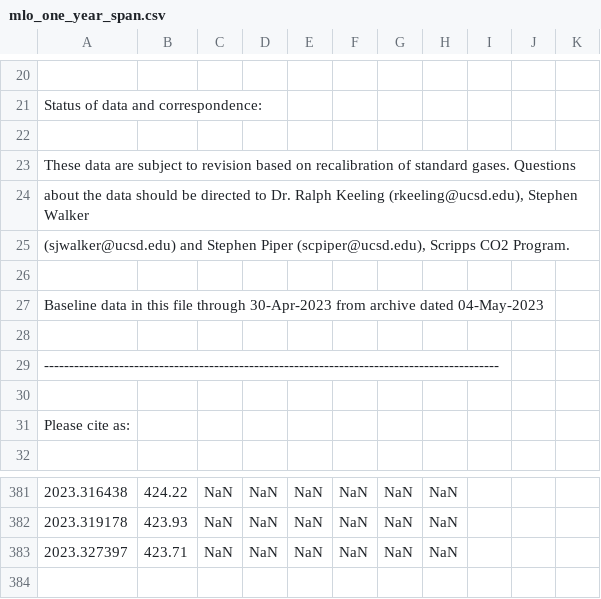
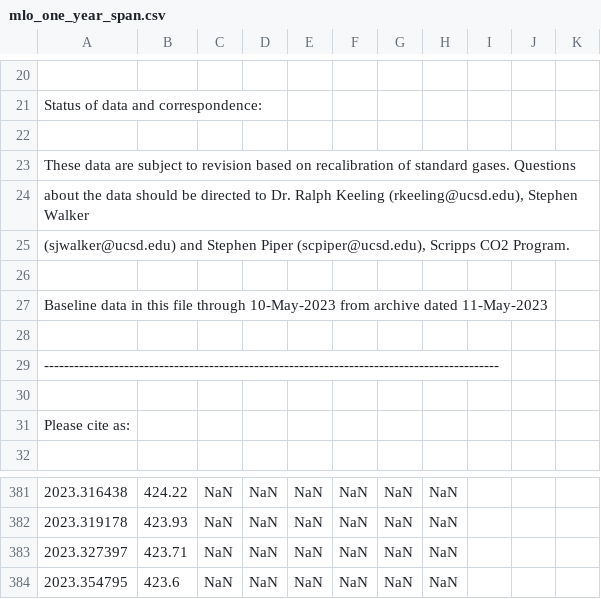
Before and after one commit to sio-co2o2/keelingcurve_notebooks, a CSV file: preliminary_data/mlo/mlo_one_year_span.csv, drawn as a sheet; only a part is shown, gaps mark what is left out; the diff names each change by its address in the sheet, - before the commit and + after, or states it on an @@ line.

```diff
--- a/preliminary_data/mlo/mlo_one_year_span.csv
+++ b/preliminary_data/mlo/mlo_one_year_span.csv
-A27: …file through 30-Apr-2023 from archive dated 04-May-2023
+A27: …file through 10-May-2023 from archive dated 11-May-2023
+row 384: 2023.354795 | 423.6 | NaN | NaN | NaN | NaN | NaN | NaN
```
Also changed, not shown: preliminary_data/mlo/mlo_full_record_now_span.csv, preliminary_data/mlo/mlo_one_month_span.csv, 2 other files.
